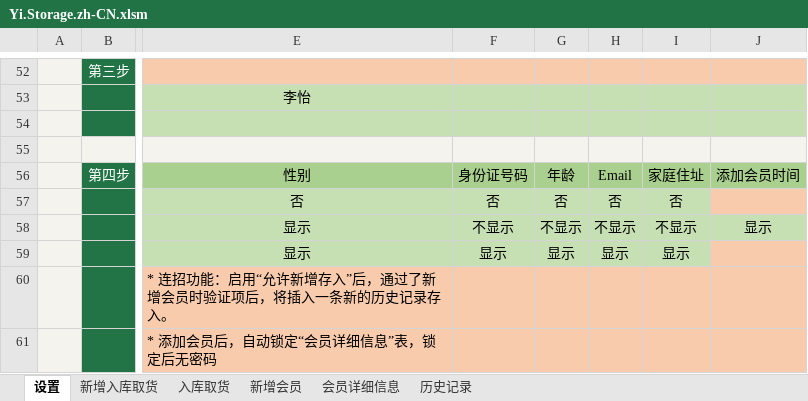
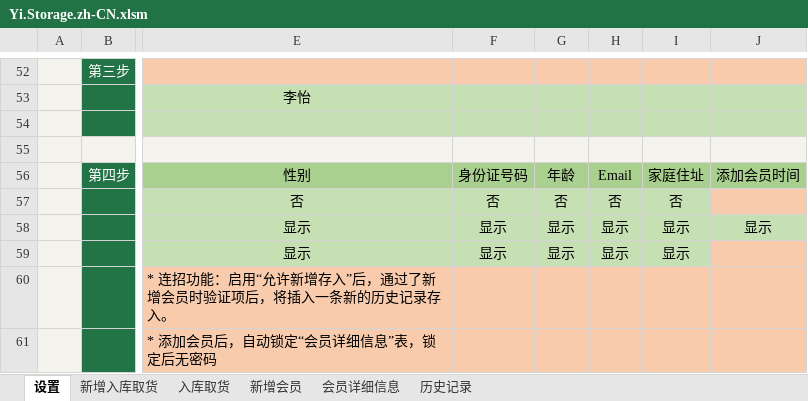
Before and after one commit to ilikeyi/Office, an Excel workbook: Download/Storage/Yi.Storage.zh-CN.xlsm, sheet 设置, drawn as a sheet; only a part is shown, gaps mark what is left out; values as stored, in another font and other column widths than the file's, no borders; charts and pictures and conditional formats and table styles not drawn; the diff names each change by its address in the sheet, - before the commit and + after, or states it on an @@ line.

```diff
--- a/Download/Storage/Yi.Storage.zh-CN.xlsm (sheet 设置)
+++ b/Download/Storage/Yi.Storage.zh-CN.xlsm (sheet 设置)
-F58: 不显示
+F58: 显示
-G58: 不显示
+G58: 显示
-H58: 不显示
+H58: 显示
-I58: 不显示
+I58: 显示
```
Also changed, not shown: sheet 会员详细信息, sheet 新增入库取货, Download/Storage/Yi.Storage.en-US.xlsm, Download/Storage/Yi.Storage.zh-TW.xlsm.
